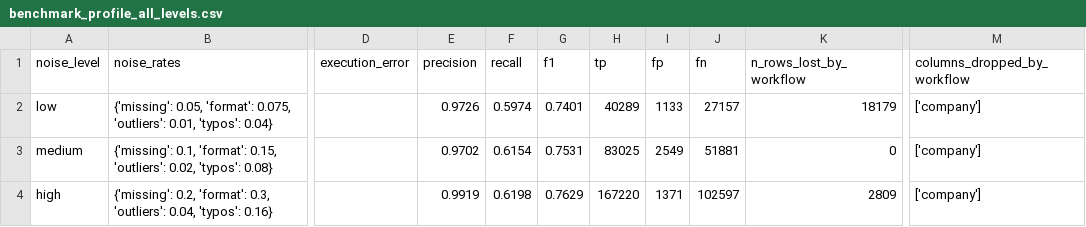
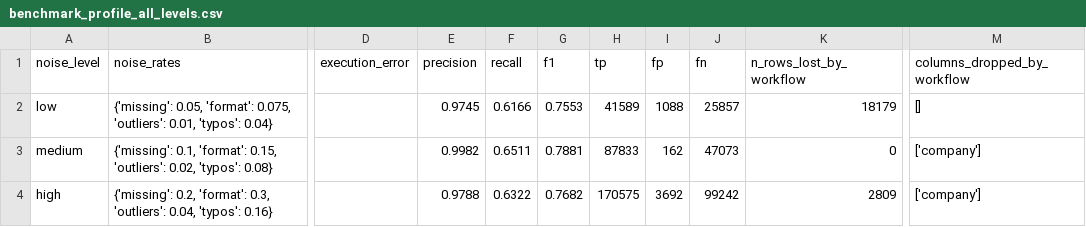
Before and after one commit to Banimo123/LLM-data-prep-evaluation, a CSV file: results/metrics/benchmark_profile_all_levels.csv, drawn as a sheet; only a part is shown, gaps mark what is left out; the diff names each change by its address in the sheet, - before the commit and + after, or states it on an @@ line.

Commit message:
Ajout benchmark approche constrained (3 niveaux) + résultats mis à jour

```diff
--- a/results/metrics/benchmark_profile_all_levels.csv
+++ b/results/metrics/benchmark_profile_all_levels.csv
-E2 (precision): 0.9726
+E2 (precision): 0.9745
-F2 (recall): 0.5974
+F2 (recall): 0.6166
-G2 (f1): 0.7401
+G2 (f1): 0.7553
-H2 (tp): 40289
+H2 (tp): 41589
-I2 (fp): 1133
+I2 (fp): 1088
-J2 (fn): 27157
+J2 (fn): 25857
-M2 (columns_dropped_by_workflow): ['company']
+M2 (columns_dropped_by_workflow): []
-E3 (precision): 0.9702
+E3 (precision): 0.9982
-F3 (recall): 0.6154
+F3 (recall): 0.6511
-G3 (f1): 0.7531
+G3 (f1): 0.7881
-H3 (tp): 83025
+H3 (tp): 87833
-I3 (fp): 2549
+I3 (fp): 162
-J3 (fn): 51881
+J3 (fn): 47073
-E4 (precision): 0.9919
+E4 (precision): 0.9788
-F4 (recall): 0.6198
+F4 (recall): 0.6322
-G4 (f1): 0.7629
+G4 (f1): 0.7682
-H4 (tp): 167220
+H4 (tp): 170575
-I4 (fp): 1371
+I4 (fp): 3692
-J4 (fn): 102597
+J4 (fn): 99242
```
Also changed, not shown: 19 other files.
